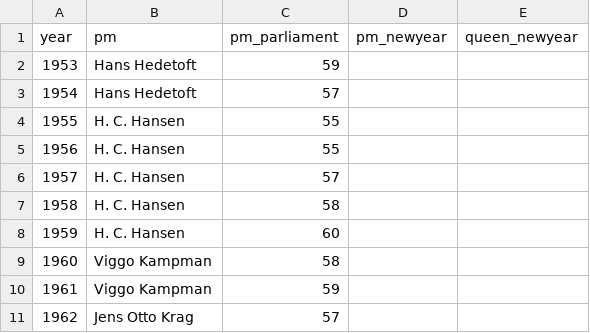
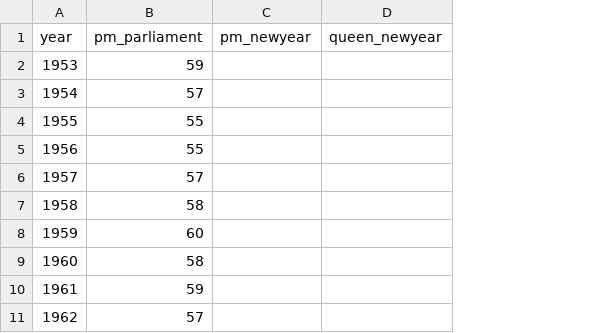
Before and after one commit to Straubinger/lix, a CSV file: lix.csv, drawn as a sheet; only a part is shown; the diff names each change by its address in the sheet, - before the commit and + after, or states it on an @@ line.

Commit message:
Update lix.csv

```diff
--- a/lix.csv
+++ b/lix.csv
-column B (pm), rows 2-11: Hans Hedetoft | Hans Hedetoft | H. C. Hansen | H. C. Hansen | H. C. Hansen | H. C. Hansen | H. C. Hansen | Viggo Kampman | Viggo Kampman | Jens Otto Krag
```
